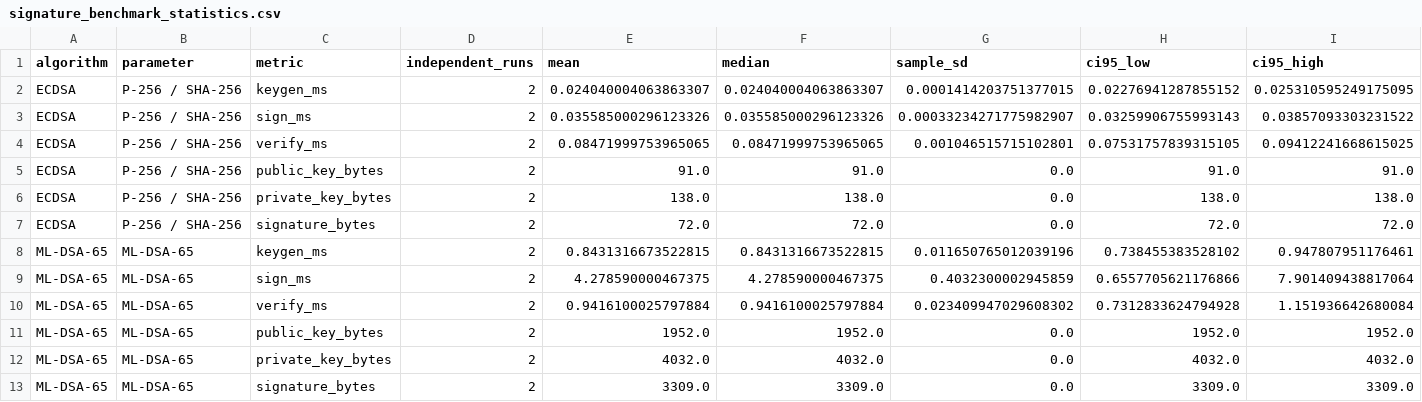
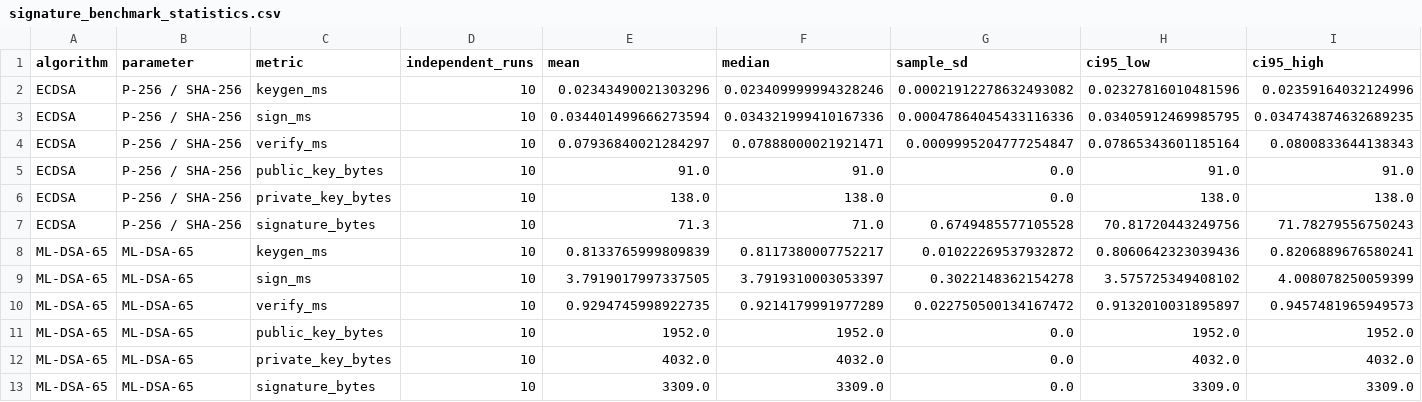
Before and after one commit to AL3XZIG/quantum-crypto-research, a CSV file: results/tables/signature_benchmark_statistics.csv, drawn as a sheet.

```diff
--- a/results/tables/signature_benchmark_statistics.csv
+++ b/results/tables/signature_benchmark_statistics.csv
@@ -1,13 +1,13 @@
 algorithm,parameter,metric,independent_runs,mean,median,sample_sd,ci95_low,ci95_high
-ECDSA,P-256 / SHA-256,keygen_ms,2,0.024040004063863307,0.024040004063863307,0.0001414203751377015,0.02276941287855152,0.025310595249175095
-ECDSA,P-256 / SHA-256,sign_ms,2,0.035585000296123326,0.035585000296123326,0.00033234271775982907,0.03259906755993143,0.03857093303231522
-ECDSA,P-256 / SHA-256,verify_ms,2,0.08471999753965065,0.08471999753965065,0.001046515715102801,0.07531757839315105,0.09412241668615025
-ECDSA,P-256 / SHA-256,public_key_bytes,2,91.0,91.0,0.0,91.0,91.0
-ECDSA,P-256 / SHA-256,private_key_bytes,2,138.0,138.0,0.0,138.0,138.0
-ECDSA,P-256 / SHA-256,signature_bytes,2,72.0,72.0,0.0,72.0,72.0
-ML-DSA-65,ML-DSA-65,keygen_ms,2,0.8431316673522815,0.8431316673522815,0.011650765012039196,0.738455383528102,0.947807951176461
-ML-DSA-65,ML-DSA-65,sign_ms,2,4.278590000467375,4.278590000467375,0.4032300002945859,0.6557705621176866,7.901409438817064
-ML-DSA-65,ML-DSA-65,verify_ms,2,0.9416100025797884,0.9416100025797884,0.023409947029608302,0.7312833624794928,1.151936642680084
-ML-DSA-65,ML-DSA-65,public_key_bytes,2,1952.0,1952.0,0.0,1952.0,1952.0
-ML-DSA-65,ML-DSA-65,private_key_bytes,2,4032.0,4032.0,0.0,4032.0,4032.0
-ML-DSA-65,ML-DSA-65,signature_bytes,2,3309.0,3309.0,0.0,3309.0,3309.0
+ECDSA,P-256 / SHA-256,keygen_ms,10,0.02343490021303296,0.023409999994328246,0.00021912278632493082,0.02327816010481596,0.02359164032124996
+ECDSA,P-256 / SHA-256,sign_ms,10,0.034401499666273594,0.034321999410167336,0.00047864045433116336,0.03405912469985795,0.034743874632689235
+ECDSA,P-256 / SHA-256,verify_ms,10,0.07936840021284297,0.07888000021921471,0.0009995204777254847,0.07865343601185164,0.0800833644138343
+ECDSA,P-256 / SHA-256,public_key_bytes,10,91.0,91.0,0.0,91.0,91.0
+ECDSA,P-256 / SHA-256,private_key_bytes,10,138.0,138.0,0.0,138.0,138.0
+ECDSA,P-256 / SHA-256,signature_bytes,10,71.3,71.0,0.6749485577105528,70.81720443249756,71.78279556750243
+ML-DSA-65,ML-DSA-65,keygen_ms,10,0.8133765999809839,0.8117380007752217,0.01022269537932872,0.8060642323039436,0.8206889676580241
+ML-DSA-65,ML-DSA-65,sign_ms,10,3.7919017997337505,3.7919310003053397,0.3022148362154278,3.575725349408102,4.008078250059399
+ML-DSA-65,ML-DSA-65,verify_ms,10,0.9294745998922735,0.9214179991977289,0.022750500134167472,0.9132010031895897,0.9457481965949573
+ML-DSA-65,ML-DSA-65,public_key_bytes,10,1952.0,1952.0,0.0,1952.0,1952.0
+ML-DSA-65,ML-DSA-65,private_key_bytes,10,4032.0,4032.0,0.0,4032.0,4032.0
+ML-DSA-65,ML-DSA-65,signature_bytes,10,3309.0,3309.0,0.0,3309.0,3309.0
```
Also changed, not shown: data/signature_benchmark.csv, data/signature_overhead_results.csv, 20 other files.
